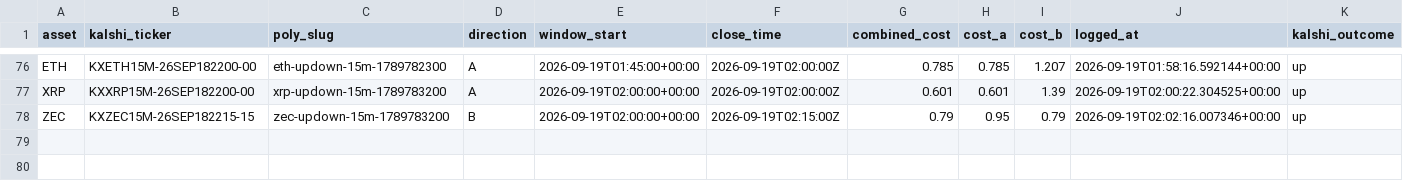
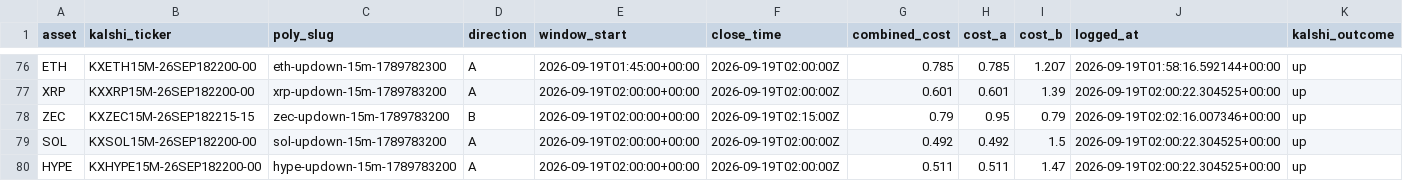
Before and after one commit to Prinxe-crypto/Gap-maker, a CSV file: closed_positions.csv, drawn as a sheet; only a part is shown, gaps mark what is left out; rows hold the shown columns only; the diff names each change by its address in the sheet, - before the commit and + after, or states it on an @@ line.

```diff
--- a/closed_positions.csv
+++ b/closed_positions.csv
+row 79: SOL | KXSOL15M-26SEP182200-00 | sol-updown-15m-1789783200 | A | 2026-09-19T02:00:00+00:00 | 2026-09-19T02:00:00Z | 0.492 | 0.492 | 1.5 | 2026-09-19T02:00:22.304525+00:00 | up
+row 80: HYPE | KXHYPE15M-26SEP182200-00 | hype-updown-15m-1789783200 | A | 2026-09-19T02:00:00+00:00 | 2026-09-19T02:00:00Z | 0.511 | 0.511 | 1.47 | 2026-09-19T02:00:22.304525+00:00 | up
```
Also changed, not shown: open_positions.csv.
